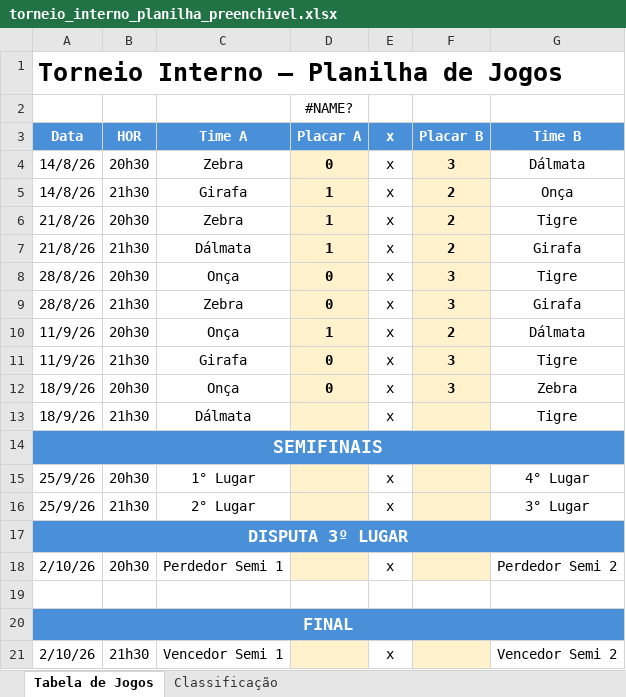
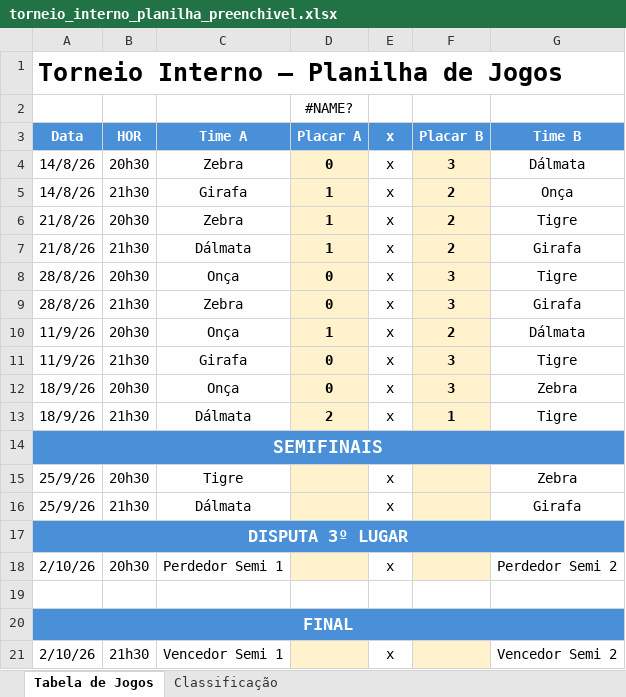
Before and after one commit to garciaautointelligence/VoleiFem, an Excel workbook: torneio_interno_planilha_preenchivel.xlsx, sheet Tabela de Jogos, drawn as a sheet; values as stored, in another font and other column widths than the file's, no borders; the diff names each change by its address in the sheet, - before the commit and + after, or states it on an @@ line.

```diff
--- a/torneio_interno_planilha_preenchivel.xlsx (sheet Tabela de Jogos)
+++ b/torneio_interno_planilha_preenchivel.xlsx (sheet Tabela de Jogos)
-D13 (Placar A): (empty)
+D13 (Placar A): 2
-F13 (Placar B): (empty)
+F13 (Placar B): 1
-C15 (Time A): 1° Lugar
+C15 (Time A): Tigre
-G15 (Time B): 4° Lugar
+G15 (Time B): Zebra
-C16 (Time A): 2° Lugar
+C16 (Time A): Dálmata
-G16 (Time B): 3° Lugar
+G16 (Time B): Girafa
```
Also changed, not shown: sheet Classificação.
